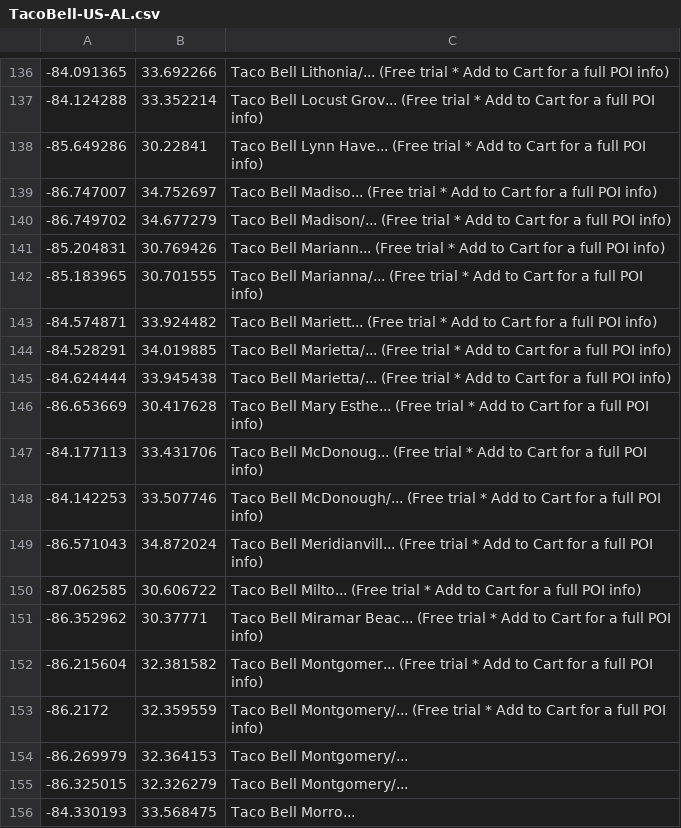
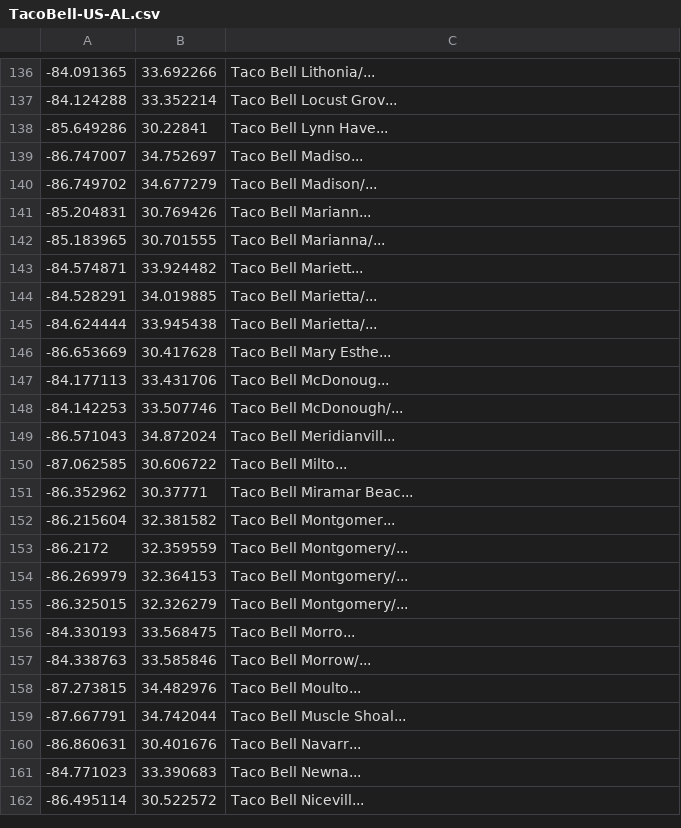
Before and after one commit to devBustamento/kata-logging-devBustamento, a CSV file: LoggingKata/TacoBell-US-AL.csv, drawn as a sheet; only a part is shown, gaps mark what is left out; the shorter side is filled out with more unchanged rows; the diff covers the shown part only.

```diff
--- a/LoggingKata/TacoBell-US-AL.csv
+++ b/LoggingKata/TacoBell-US-AL.csv
@@ -136,19 +136,19 @@
--84.091365, 33.692266,"Taco Bell Lithonia/... (Free trial * Add to Cart for a full POI info)"
--84.124288, 33.352214,"Taco Bell Locust Grov... (Free trial * Add to Cart for a full POI info)"
--85.649286, 30.22841,"Taco Bell Lynn Have... (Free trial * Add to Cart for a full POI info)"
--86.747007, 34.752697,"Taco Bell Madiso... (Free trial * Add to Cart for a full POI info)"
--86.749702, 34.677279,"Taco Bell Madison/... (Free trial * Add to Cart for a full POI info)"
--85.204831, 30.769426,"Taco Bell Mariann... (Free trial * Add to Cart for a full POI info)"
--85.183965, 30.701555,"Taco Bell Marianna/... (Free trial * Add to Cart for a full POI info)"
--84.574871, 33.924482,"Taco Bell Mariett... (Free trial * Add to Cart for a full POI info)"
--84.528291, 34.019885,"Taco Bell Marietta/... (Free trial * Add to Cart for a full POI info)"
--84.624444, 33.945438,"Taco Bell Marietta/... (Free trial * Add to Cart for a full POI info)"
--86.653669, 30.417628,"Taco Bell Mary Esthe... (Free trial * Add to Cart for a full POI info)"
--84.177113, 33.431706,"Taco Bell McDonoug... (Free trial * Add to Cart for a full POI info)"
--84.142253, 33.507746,"Taco Bell McDonough/... (Free trial * Add to Cart for a full POI info)"
--86.571043, 34.872024,"Taco Bell Meridianvill... (Free trial * Add to Cart for a full POI info)"
--87.062585, 30.606722,"Taco Bell Milto... (Free trial * Add to Cart for a full POI info)"
--86.352962, 30.37771,"Taco Bell Miramar Beac... (Free trial * Add to Cart for a full POI info)"
--86.215604, 32.381582,"Taco Bell Montgomer... (Free trial * Add to Cart for a full POI info)"
--86.2172, 32.359559,"Taco Bell Montgomery/... (Free trial * Add to Cart for a full POI info)"
+-84.091365, 33.692266,"Taco Bell Lithonia/..."
+-84.124288, 33.352214,"Taco Bell Locust Grov..."
+-85.649286, 30.22841,"Taco Bell Lynn Have..."
+-86.747007, 34.752697,"Taco Bell Madiso..."
+-86.749702, 34.677279,"Taco Bell Madison/..."
+-85.204831, 30.769426,"Taco Bell Mariann..."
+-85.183965, 30.701555,"Taco Bell Marianna/..."
+-84.574871, 33.924482,"Taco Bell Mariett..."
+-84.528291, 34.019885,"Taco Bell Marietta/..."
+-84.624444, 33.945438,"Taco Bell Marietta/..."
+-86.653669, 30.417628,"Taco Bell Mary Esthe..."
+-84.177113, 33.431706,"Taco Bell McDonoug..."
+-84.142253, 33.507746,"Taco Bell McDonough/..."
+-86.571043, 34.872024,"Taco Bell Meridianvill..."
+-87.062585, 30.606722,"Taco Bell Milto..."
+-86.352962, 30.37771,"Taco Bell Miramar Beac..."
+-86.215604, 32.381582,"Taco Bell Montgomer..."
+-86.2172, 32.359559,"Taco Bell Montgomery/..."
 -86.269979, 32.364153,"Taco Bell Montgomery/..."
```
Also changed, not shown: 56 edited cells elsewhere in this file.
